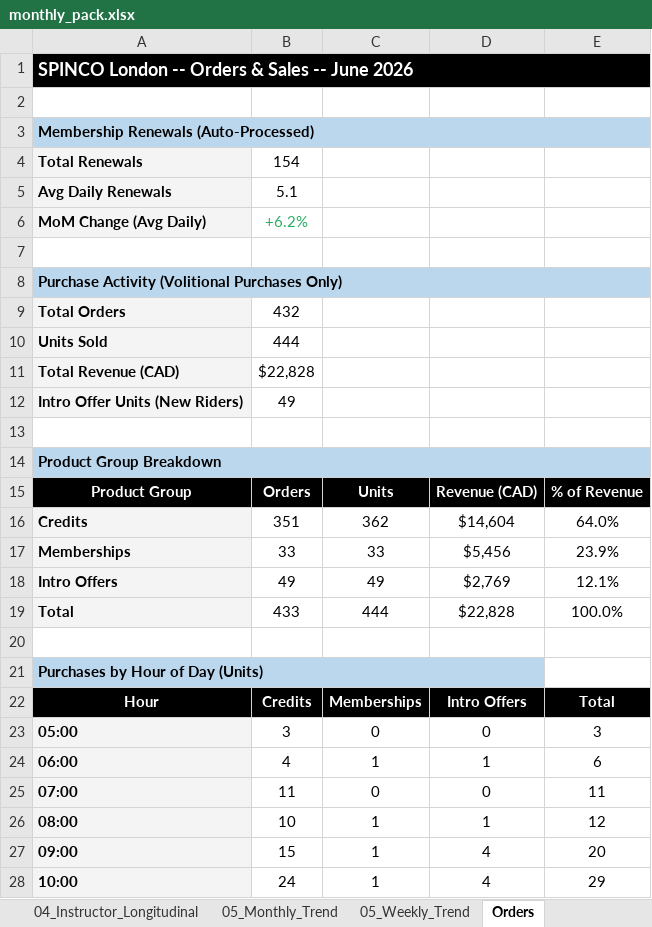
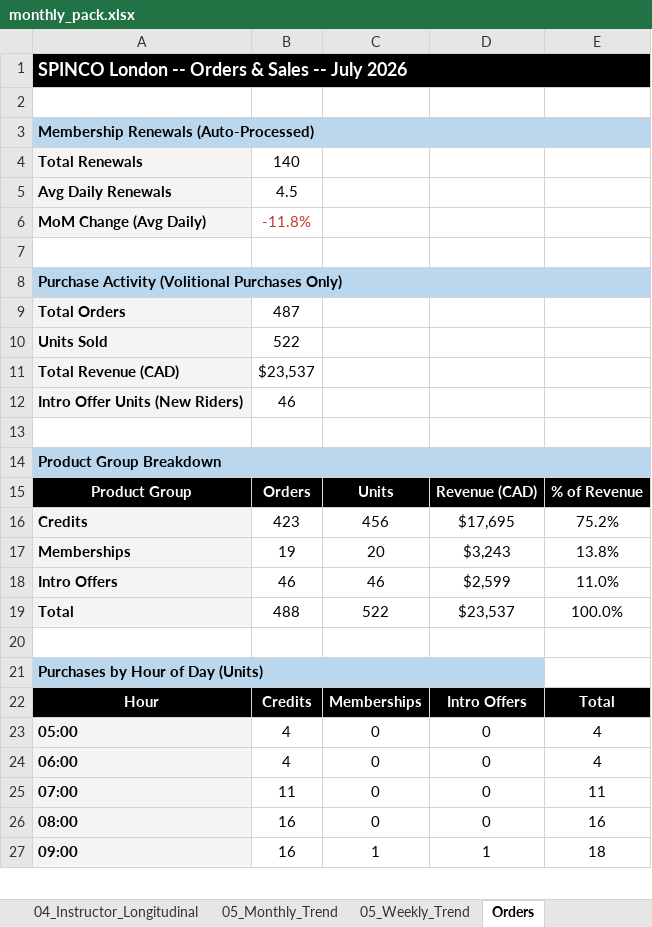
Before and after one commit to srothwell-spinco/spinco-dashboard, an Excel workbook: out/monthly_pack.xlsx, sheet Orders, drawn as a sheet; only a part is shown; values as stored, in another font and other column widths than the file's, no borders; removed rows and columns are numbered as before the commit, all else as after; the diff covers the shown part only; the diff names each change by its address in the sheet, - before the commit and + after, or states it on an @@ line.

Commit message:
Add June and July 2026 data

```diff
--- a/out/monthly_pack.xlsx (sheet Orders)
+++ b/out/monthly_pack.xlsx (sheet Orders)
-A1: SPINCO London -- Orders & Sales -- June 2026
+A1: SPINCO London -- Orders & Sales -- July 2026
-B4: 154
+B4: 140
-B5: 5.1
+B5: 4.5
-B6: +6.2%
+B6: -11.8%
-B6 text colour: #27AE60
+B6 text colour: #C0392B
-B9: 432
+B9: 487
-B10: 444
+B10: 522
-B11: $22,828
+B11: $23,537
-B12: 49
+B12: 46
-row 16: Credits | 351 | 362 | $14,604 | 64.0%
-row 17: Memberships | 33 | 33 | $5,456 | 23.9%
-row 18: Intro Offers | 49 | 49 | $2,769 | 12.1%
+row 16: Credits | 423 | 456 | $17,695 | 75.2%
+row 17: Memberships | 19 | 20 | $3,243 | 13.8%
+row 18: Intro Offers | 46 | 46 | $2,599 | 11.0%
-B19: 433
+B19: 488
-C19: 444
+C19: 522
-D19: $22,828
+D19: $23,537
-B23: 3
+B23: 4
-E23: 3
+E23: 4
-C24: 1
+C24: 0
-D24: 1
+D24: 0
-E24: 6
+E24: 4
-row 26: 08:00 | 10 | 1 | 1 | 12
+row 26: 08:00 | 16 | 0 | 0 | 16
-B27: 15
+B27: 16
-D27: 4
+D27: 1
-E27: 20
+E27: 18
-row 28: 10:00 | 24 | 1 | 4 | 29
```
Also changed, not shown: 15 added rows, 14 removed rows and 32 edited cells elsewhere in this sheet, sheet 03_Timeslot_Performance, sheet 04_Instructor_Performance, sheet 03_Slot_Trajectory, sheet 04_Instructor_Longitudinal, sheet 02_Day_of_Week, sheet 05_Weekly_Trend, 5 more sheets, 7 other files.
